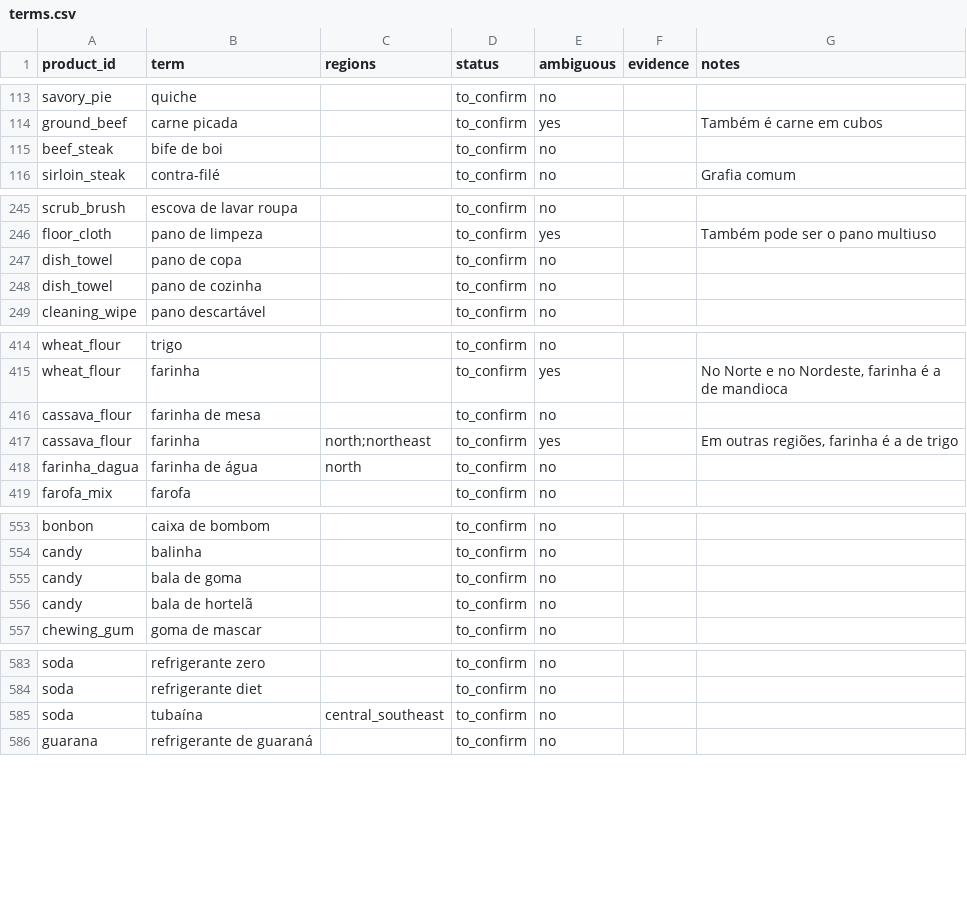
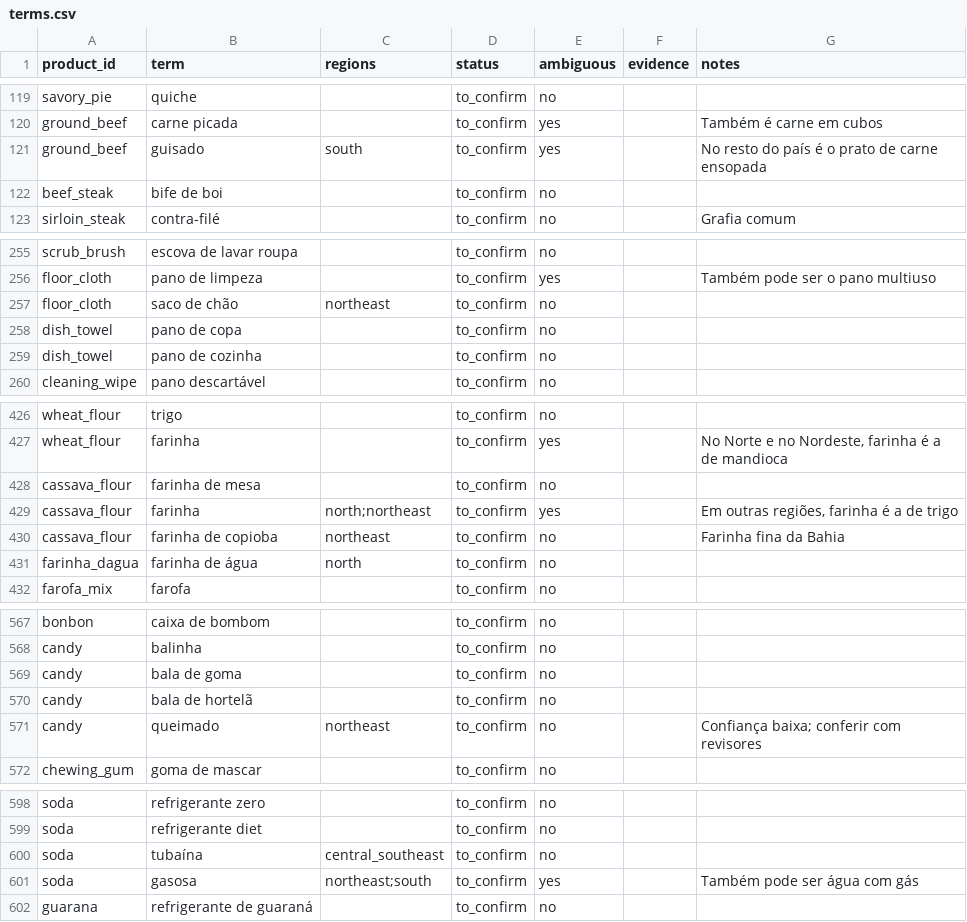
Before and after one commit to renan-schmitt/shopping-list, a CSV file: catalog/terms.csv, drawn as a sheet; only a part is shown, gaps mark what is left out; the diff covers the shown part only.

```diff
--- a/catalog/terms.csv
+++ b/catalog/terms.csv
@@ -114,2 +120,3 @@ savory_pie,quiche,,to_confirm,no,,
 ground_beef,carne picada,,to_confirm,yes,,Também é carne em cubos
+ground_beef,guisado,south,to_confirm,yes,,No resto do país é o prato de carne ensopada
 beef_steak,bife de boi,,to_confirm,no,,
@@ -246,2 +256,3 @@ scrub_brush,escova de lavar roupa,,to_confirm,no,,
 floor_cloth,pano de limpeza,,to_confirm,yes,,Também pode ser o pano multiuso
+floor_cloth,saco de chão,northeast,to_confirm,no,,
 dish_towel,pano de copa,,to_confirm,no,,
@@ -417,2 +429,3 @@ cassava_flour,farinha de mesa,,to_confirm,no,,
 cassava_flour,farinha,north;northeast,to_confirm,yes,,"Em outras regiões, farinha é a de trigo"
+cassava_flour,farinha de copioba,northeast,to_confirm,no,,Farinha fina da Bahia
 farinha_dagua,farinha de água,north,to_confirm,no,,
@@ -556,2 +570,3 @@ candy,bala de goma,,to_confirm,no,,
 candy,bala de hortelã,,to_confirm,no,,
+candy,queimado,northeast,to_confirm,no,,Confiança baixa; conferir com revisores
 chewing_gum,goma de mascar,,to_confirm,no,,
@@ -585,2 +600,3 @@ soda,refrigerante diet,,to_confirm,no,,
 soda,tubaína,central_southeast,to_confirm,no,,
+soda,gasosa,northeast;south,to_confirm,yes,,Também pode ser água com gás
 guarana,refrigerante de guaraná,,to_confirm,no,,
```
Also changed, not shown: 17 added rows and 1 edited cell elsewhere in this file, catalog/products.csv, 2 other files.
